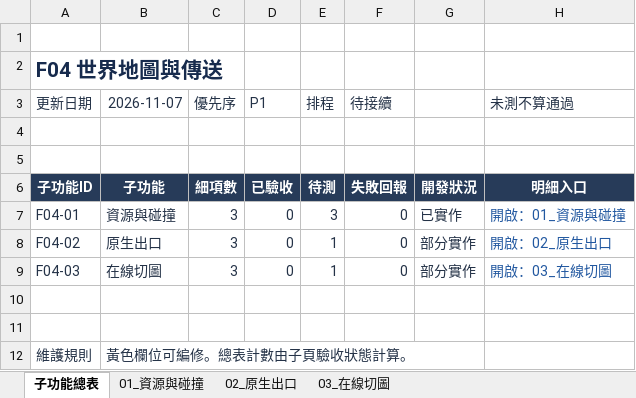
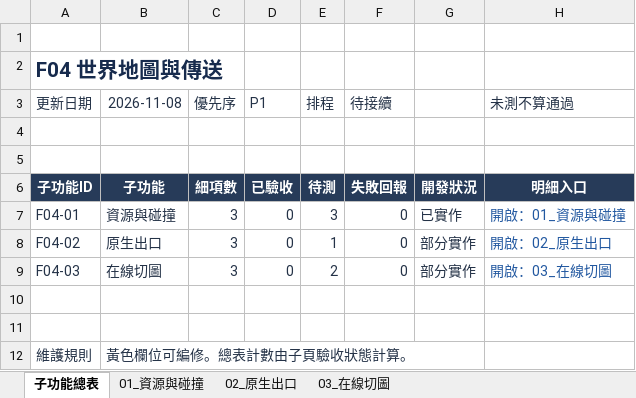
Before and after one commit to we88ec3-prog/as_server_spec, an Excel workbook: 06-development-tracking/details/F04_世界地圖與傳送.xlsx, sheet 子功能總表, drawn as a sheet; values as stored, in another font and other column widths than the file's, no borders; table styles not drawn; the diff names each change by its address in the sheet, - before the commit and + after, or states it on an @@ line.

```diff
--- a/06-development-tracking/details/F04_世界地圖與傳送.xlsx (sheet 子功能總表)
+++ b/06-development-tracking/details/F04_世界地圖與傳送.xlsx (sheet 子功能總表)
-B3: 2026-11-07
+B3: 2026-11-08
-E9 (排程): 1
+E9 (排程): 2
```
Also changed, not shown: sheet 03_在線切圖, sheet 01_資源與碰撞, 06-development-tracking/00_Server開發總表.xlsx, 06-development-tracking/details/F17_聊天好友與組隊.xlsx, 11 other files.
